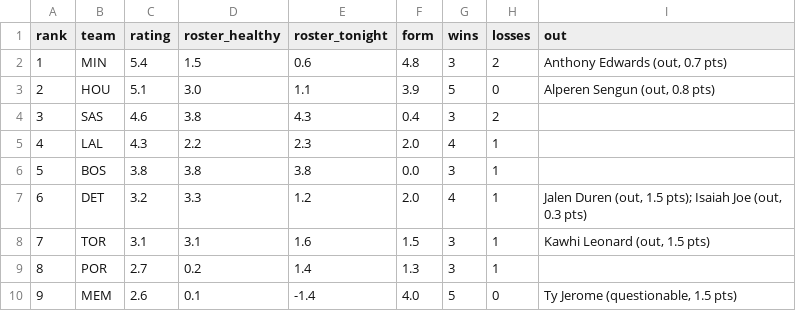
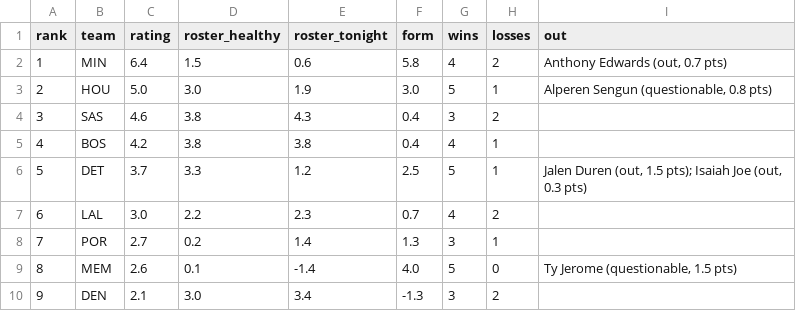
Before and after one commit to sreekeyyunni/nba-ledger-se, a CSV file: data/team_power.csv, drawn as a sheet; only a part is shown; the diff covers the shown part only.

```diff
--- a/data/team_power.csv
+++ b/data/team_power.csv
@@ -1,10 +1,10 @@
 rank,team,rating,roster_healthy,roster_tonight,form,wins,losses,out
-1,MIN,5.4,1.5,0.6,4.8,3,2,"Anthony Edwards (out, 0.7 pts)"
-2,HOU,5.1,3.0,1.1,3.9,5,0,"Alperen Sengun (out, 0.8 pts)"
+1,MIN,6.4,1.5,0.6,5.8,4,2,"Anthony Edwards (out, 0.7 pts)"
+2,HOU,5.0,3.0,1.9,3.0,5,1,"Alperen Sengun (questionable, 0.8 pts)"
 3,SAS,4.6,3.8,4.3,0.4,3,2,
-4,LAL,4.3,2.2,2.3,2.0,4,1,
-5,BOS,3.8,3.8,3.8,0.0,3,1,
-6,DET,3.2,3.3,1.2,2.0,4,1,"Jalen Duren (out, 1.5 pts); Isaiah Joe (out, 0.3 pts)"
-7,TOR,3.1,3.1,1.6,1.5,3,1,"Kawhi Leonard (out, 1.5 pts)"
-8,POR,2.7,0.2,1.4,1.3,3,1,
-9,MEM,2.6,0.1,-1.4,4.0,5,0,"Ty Jerome (questionable, 1.5 pts)"
+4,BOS,4.2,3.8,3.8,0.4,4,1,
+5,DET,3.7,3.3,1.2,2.5,5,1,"Jalen Duren (out, 1.5 pts); Isaiah Joe (out, 0.3 pts)"
+6,LAL,3.0,2.2,2.3,0.7,4,2,
+7,POR,2.7,0.2,1.4,1.3,3,1,
+8,MEM,2.6,0.1,-1.4,4.0,5,0,"Ty Jerome (questionable, 1.5 pts)"
+9,DEN,2.1,3.0,3.4,-1.3,3,2,
```
Also changed, not shown: 90 edited cells elsewhere in this file, data/contract_value.csv, data/predictions.csv, 6 other files.
